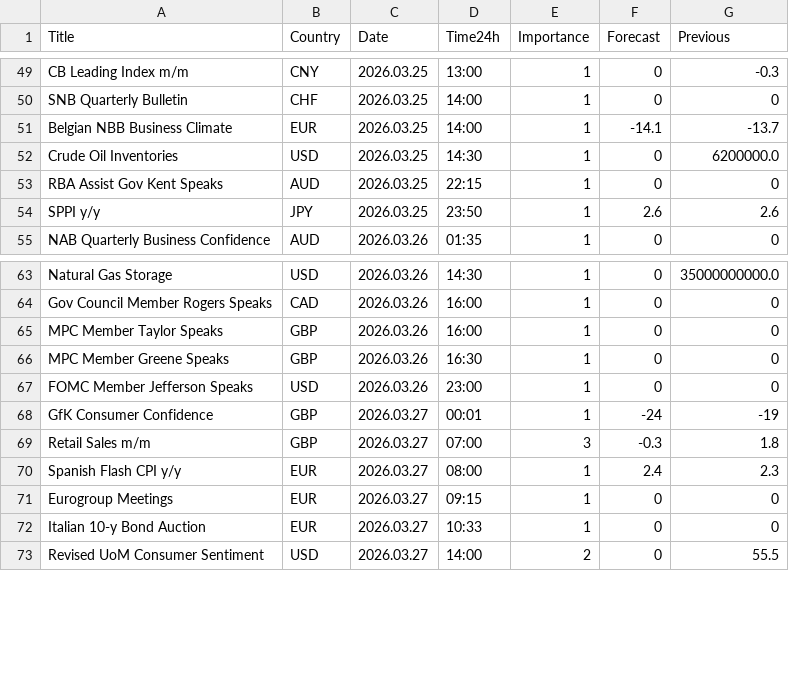
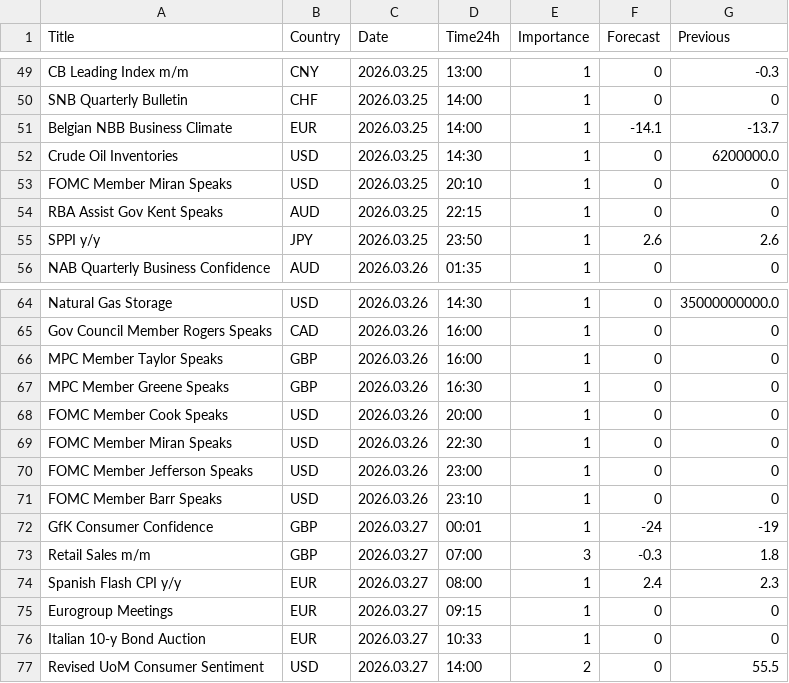
Before and after one commit to CryptoGamerDev/forex-calendar-data, a CSV file: forex_data_simple.csv, drawn as a sheet; only a part is shown, gaps mark what is left out.

```diff
--- a/forex_data_simple.csv
+++ b/forex_data_simple.csv
@@ -52,2 +52,3 @@ Belgian NBB Business Climate,EUR,2026.03.25,14:00,1,-14.1,-13.7
 Crude Oil Inventories,USD,2026.03.25,14:30,1,0,6200000.0
+FOMC Member Miran Speaks,USD,2026.03.25,20:10,1,0,0
 RBA Assist Gov Kent Speaks,AUD,2026.03.25,22:15,1,0,0
@@ -66,3 +67,6 @@ MPC Member Taylor Speaks,GBP,2026.03.26,16:00,1,0,0
 MPC Member Greene Speaks,GBP,2026.03.26,16:30,1,0,0
+FOMC Member Cook Speaks,USD,2026.03.26,20:00,1,0,0
+FOMC Member Miran Speaks,USD,2026.03.26,22:30,1,0,0
 FOMC Member Jefferson Speaks,USD,2026.03.26,23:00,1,0,0
+FOMC Member Barr Speaks,USD,2026.03.26,23:10,1,0,0
 GfK Consumer Confidence,GBP,2026.03.27,00:01,1,-24,-19
```
Also changed, not shown: forex_data_raw.csv.
